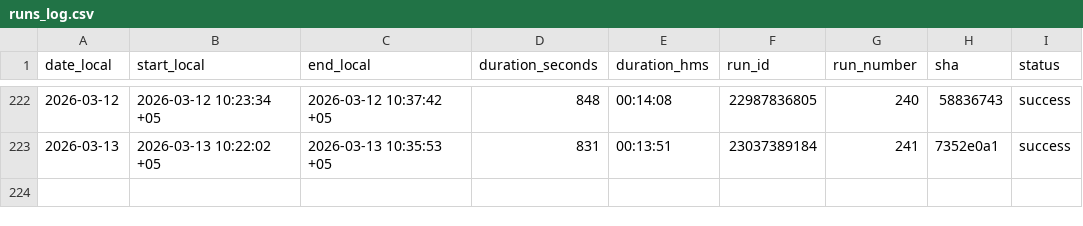
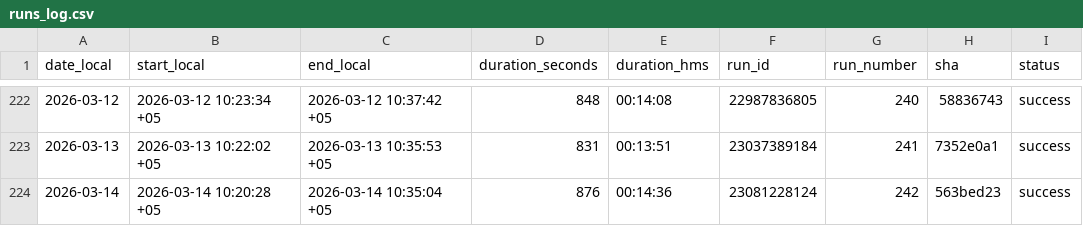
Before and after one commit to d-djumanov/OLX_Dacha_Scraping, a CSV file: Project/runs_log.csv, drawn as a sheet; only a part is shown, gaps mark what is left out.

```diff
--- a/Project/runs_log.csv
+++ b/Project/runs_log.csv
@@ -223 +223,2 @@ date_local,start_local,end_local,duration_seconds,duration_hms,run_id,run_number
 2026-03-13,2026-03-13 10:22:02 +05,2026-03-13 10:35:53 +05,831,00:13:51,23037389184,241,7352e0a1,success
+2026-03-14,2026-03-14 10:20:28 +05,2026-03-14 10:35:04 +05,876,00:14:36,23081228124,242,563bed23,success
```
Also changed, not shown: 2 other files.
